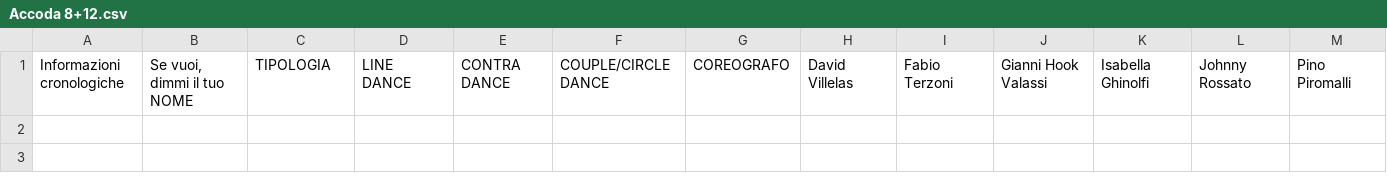
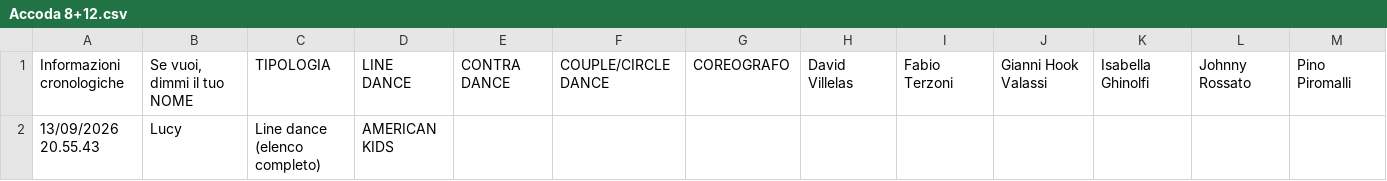
Before and after one commit to 2464200/VSC_Live_Server, a CSV file: Bordero/data/Accoda 8+12.csv, drawn as a sheet; only a part is shown; rows hold the shown columns only; the diff names each change by its address in the sheet, - before the commit and + after, or states it on an @@ line.

```diff
--- a/Bordero/data/Accoda 8+12.csv
+++ b/Bordero/data/Accoda 8+12.csv
+row 2: 13/09/2026 20.55.43 | Lucy | Line dance (elenco completo) | AMERICAN KIDS
```
Also changed, not shown: Bordero/data/brani.csv, Bordero/data/music-archive-index.csv, 3 other files.
